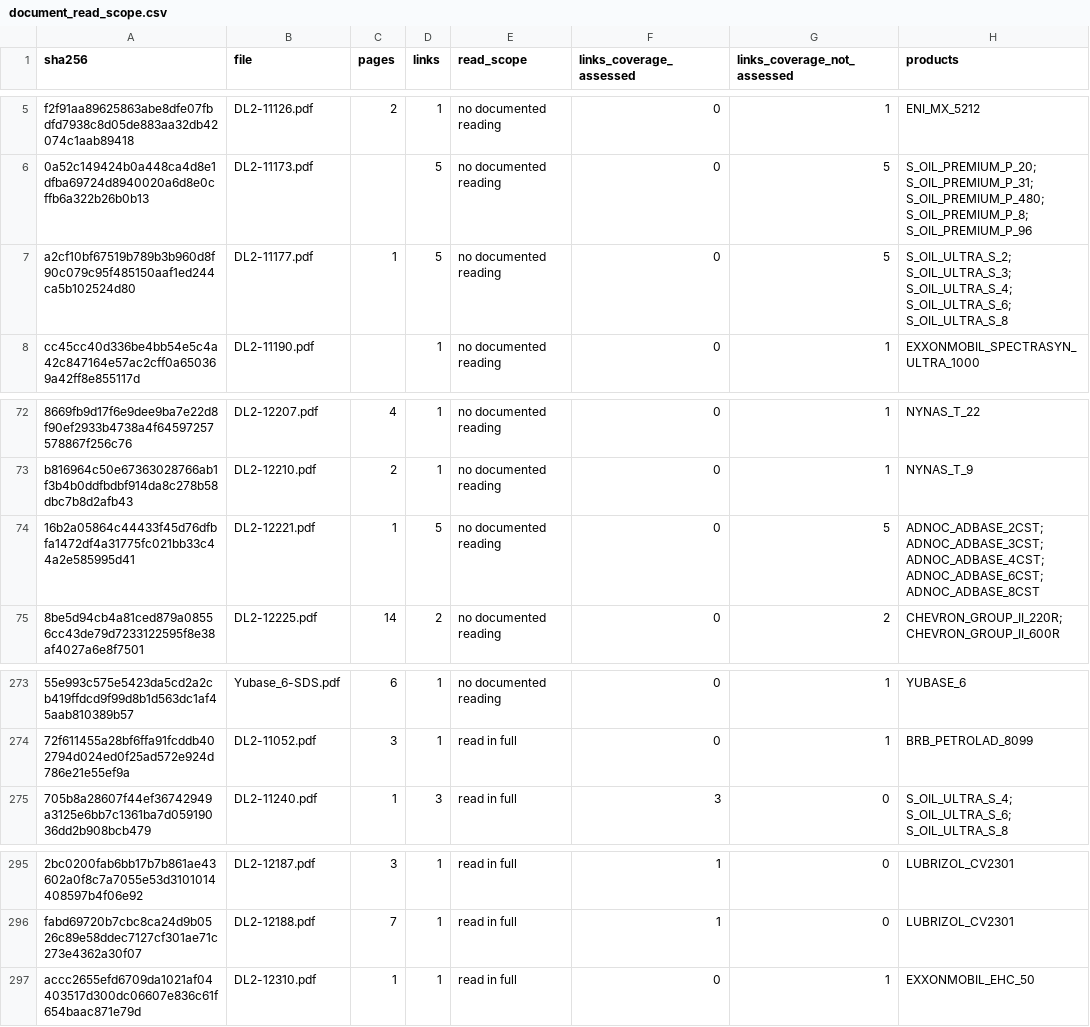
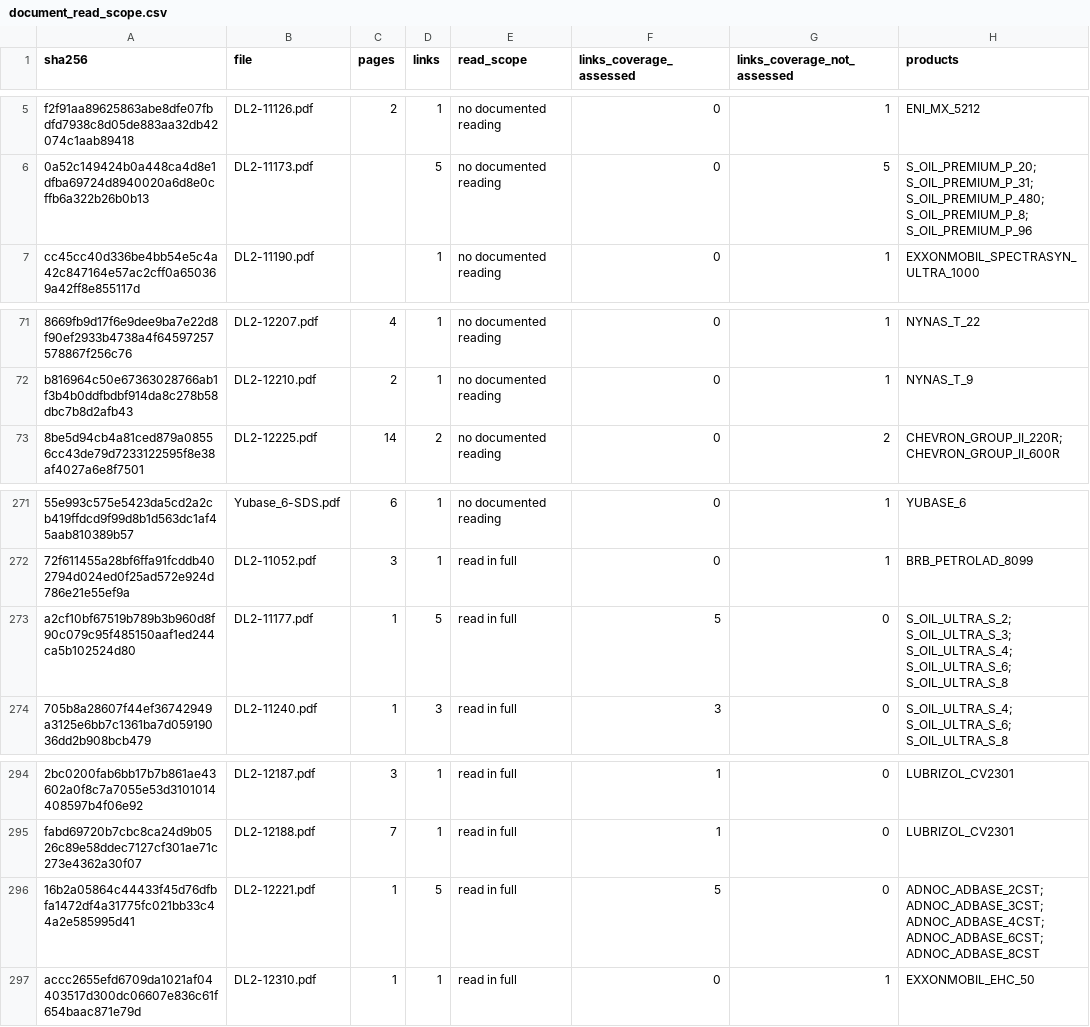
Before and after one commit to alaaahmadd182-lab/Smart-formulator-project, a CSV file: existing_product_comparison_2026-11-12/tables/document_read_scope.csv, drawn as a sheet; only a part is shown, gaps mark what is left out; removed rows and columns are numbered as before the commit, all else as after; the diff names each change by its address in the sheet, - before the commit and + after, or states it on an @@ line.

```diff
--- a/existing_product_comparison_2026-11-12/tables/document_read_scope.csv
+++ b/existing_product_comparison_2026-11-12/tables/document_read_scope.csv
-row 7: a2cf10bf67519b789b3b960d8f90c079c95f485150aaf1ed244ca5b102524d80 | DL2-11177.pdf | 1 | 5 | no documented reading | 0 | 5 | S_OIL_ULTRA_S_2; S_OIL_ULTRA_S_3; S_OIL_ULTRA_S_4; S_OIL_ULTRA_S_6; S_OIL_ULTRA_S_8
-row 74: 16b2a05864c44433f45d76dfbfa1472df4a31775fc021bb33c44a2e585995d41 | DL2-12221.pdf | 1 | 5 | no documented reading | 0 | 5 | ADNOC_ADBASE_2CST; ADNOC_ADBASE_3CST; ADNOC_ADBASE_4CST; ADNOC_ADBASE_6CST; ADNOC_ADBASE_8CST
+row 273: a2cf10bf67519b789b3b960d8f90c079c95f485150aaf1ed244ca5b102524d80 | DL2-11177.pdf | 1 | 5 | read in full | 5 | 0 | S_OIL_ULTRA_S_2; S_OIL_ULTRA_S_3; S_OIL_ULTRA_S_4; S_OIL_ULTRA_S_6; S_OIL_ULTRA_S_8
+row 296: 16b2a05864c44433f45d76dfbfa1472df4a31775fc021bb33c44a2e585995d41 | DL2-12221.pdf | 1 | 5 | read in full | 5 | 0 | ADNOC_ADBASE_2CST; ADNOC_ADBASE_3CST; ADNOC_ADBASE_4CST; ADNOC_ADBASE_6CST; ADNOC_ADBASE_8CST
```
Also changed, not shown: existing_product_comparison_2026-11-12/tables/conflicts_and_unresolved.csv, existing_product_comparison_2026-11-12/tables/existing_source_information_not_captured.csv, 13 other files.
